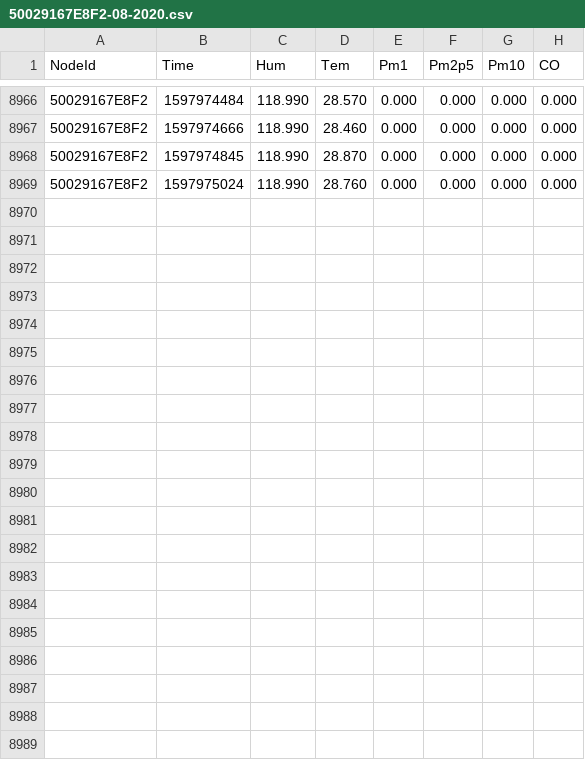
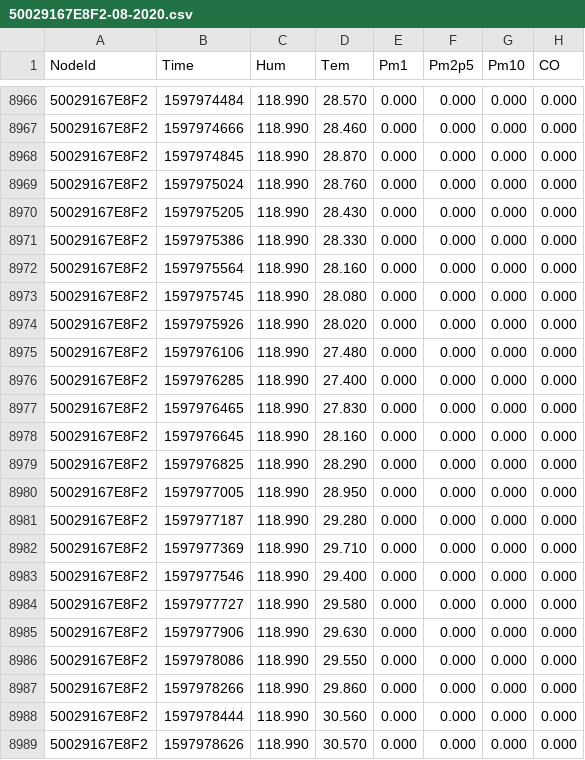
Before and after one commit to clonemasterUwU/airsense_data_raw, a CSV file: 50029167E8F2-08-2020.csv, drawn as a sheet; only a part is shown, gaps mark what is left out; the diff names each change by its address in the sheet, - before the commit and + after, or states it on an @@ line.

```diff
--- a/50029167E8F2-08-2020.csv
+++ b/50029167E8F2-08-2020.csv
+row 8970: 50029167E8F2 | 1597975205 | 118.990 | 28.430 | 0.000 | 0.000 | 0.000 | 0.000
+row 8971: 50029167E8F2 | 1597975386 | 118.990 | 28.330 | 0.000 | 0.000 | 0.000 | 0.000
+row 8972: 50029167E8F2 | 1597975564 | 118.990 | 28.160 | 0.000 | 0.000 | 0.000 | 0.000
+row 8973: 50029167E8F2 | 1597975745 | 118.990 | 28.080 | 0.000 | 0.000 | 0.000 | 0.000
+row 8974: 50029167E8F2 | 1597975926 | 118.990 | 28.020 | 0.000 | 0.000 | 0.000 | 0.000
+row 8975: 50029167E8F2 | 1597976106 | 118.990 | 27.480 | 0.000 | 0.000 | 0.000 | 0.000
+row 8976: 50029167E8F2 | 1597976285 | 118.990 | 27.400 | 0.000 | 0.000 | 0.000 | 0.000
+row 8977: 50029167E8F2 | 1597976465 | 118.990 | 27.830 | 0.000 | 0.000 | 0.000 | 0.000
+row 8978: 50029167E8F2 | 1597976645 | 118.990 | 28.160 | 0.000 | 0.000 | 0.000 | 0.000
+row 8979: 50029167E8F2 | 1597976825 | 118.990 | 28.290 | 0.000 | 0.000 | 0.000 | 0.000
+row 8980: 50029167E8F2 | 1597977005 | 118.990 | 28.950 | 0.000 | 0.000 | 0.000 | 0.000
+row 8981: 50029167E8F2 | 1597977187 | 118.990 | 29.280 | 0.000 | 0.000 | 0.000 | 0.000
+row 8982: 50029167E8F2 | 1597977369 | 118.990 | 29.710 | 0.000 | 0.000 | 0.000 | 0.000
+row 8983: 50029167E8F2 | 1597977546 | 118.990 | 29.400 | 0.000 | 0.000 | 0.000 | 0.000
+row 8984: 50029167E8F2 | 1597977727 | 118.990 | 29.580 | 0.000 | 0.000 | 0.000 | 0.000
+row 8985: 50029167E8F2 | 1597977906 | 118.990 | 29.630 | 0.000 | 0.000 | 0.000 | 0.000
+row 8986: 50029167E8F2 | 1597978086 | 118.990 | 29.550 | 0.000 | 0.000 | 0.000 | 0.000
+row 8987: 50029167E8F2 | 1597978266 | 118.990 | 29.860 | 0.000 | 0.000 | 0.000 | 0.000
+row 8988: 50029167E8F2 | 1597978444 | 118.990 | 30.560 | 0.000 | 0.000 | 0.000 | 0.000
+row 8989: 50029167E8F2 | 1597978626 | 118.990 | 30.570 | 0.000 | 0.000 | 0.000 | 0.000
```
Also changed, not shown: 5002914ED2D3-08-2020.csv, 50029167E78E-08-2020.csv, 7 other files.
